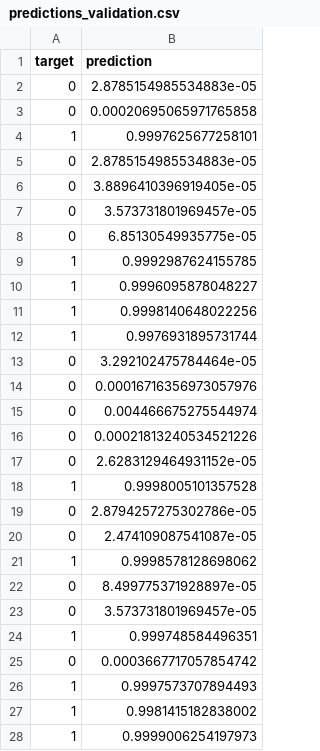
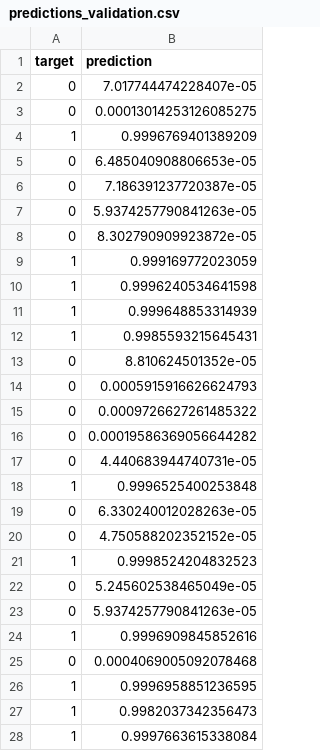
Before and after one commit to edouardkombo/titanic-kaggle-competition, a CSV file: AutoML_1/1_Default_CatBoost/predictions_validation.csv, drawn as a sheet; only a part is shown; the diff covers the shown part only.

```diff
--- a/AutoML_1/1_Default_CatBoost/predictions_validation.csv
+++ b/AutoML_1/1_Default_CatBoost/predictions_validation.csv
@@ -1,28 +1,28 @@
 target,prediction
-0,2.8785154985534883e-05
-0,0.00020695065971765858
-1,0.9997625677258101
-0,2.8785154985534883e-05
-0,3.8896410396919405e-05
-0,3.573731801969457e-05
-0,6.85130549935775e-05
-1,0.9992987624155785
-1,0.9996095878048227
-1,0.9998140648022256
-1,0.9976931895731744
-0,3.292102475784464e-05
-0,0.00016716356973057976
-0,0.004466675275544974
-0,0.00021813240534521226
-0,2.6283129464931152e-05
-1,0.9998005101357528
-0,2.8794257275302786e-05
-0,2.474109087541087e-05
-1,0.9998578128698062
-0,8.499775371928897e-05
-0,3.573731801969457e-05
-1,0.999748584496351
-0,0.0003667717057854742
-1,0.9997573707894493
-1,0.9981415182838002
-1,0.9999006254197973
+0,7.017744474228407e-05
+0,0.00013014253126085275
+1,0.9996769401389209
+0,6.485040908806653e-05
+0,7.186391237720387e-05
+0,5.9374257790841263e-05
+0,8.302790909923872e-05
+1,0.999169772023059
+1,0.9996240534641598
+1,0.999648853314939
+1,0.9985593215645431
+0,8.810624501352e-05
+0,0.0005915916626624793
+0,0.0009726627261485322
+0,0.00019586369056644282
+0,4.440683944740731e-05
+1,0.9996525400253848
+0,6.330240012028263e-05
+0,4.750588202352152e-05
+1,0.9998524204832523
+0,5.245602538465049e-05
+0,5.9374257790841263e-05
+1,0.9996909845852616
+0,0.0004069005092078468
+1,0.9996958851236595
+1,0.9982037342356473
+1,0.9997663615338084
```
Also changed, not shown: 91 edited cells elsewhere in this file, AutoML_1/1_Default_CatBoost/learner_1_importance.csv, 12 other files.
